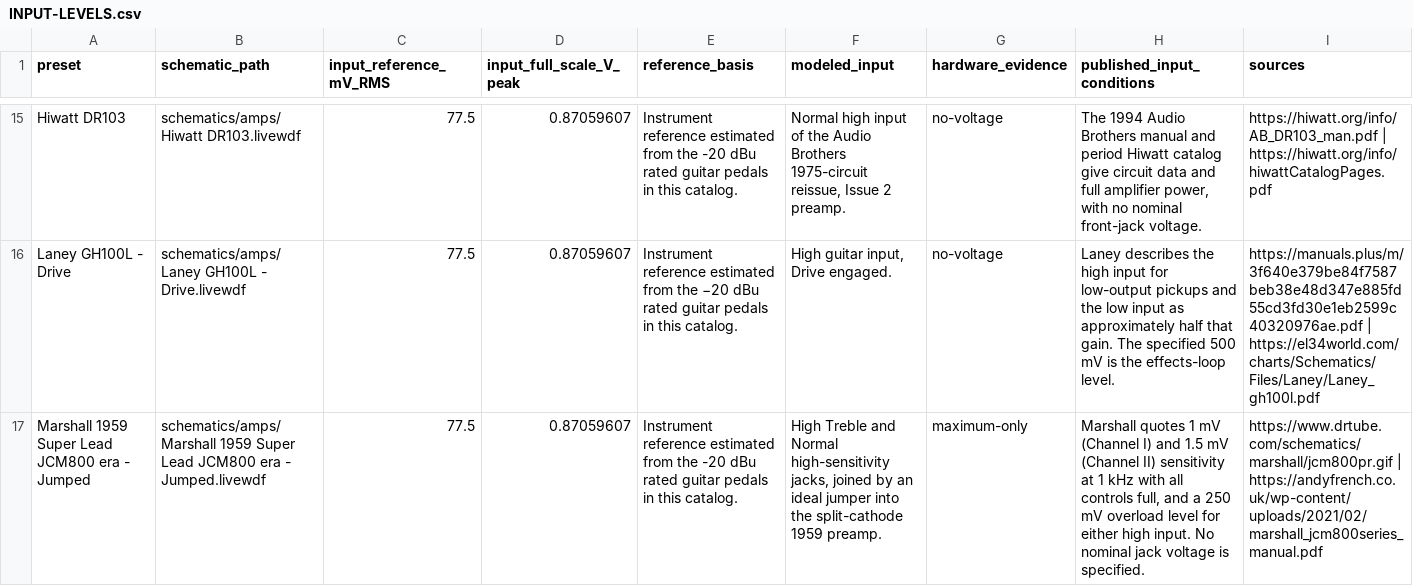
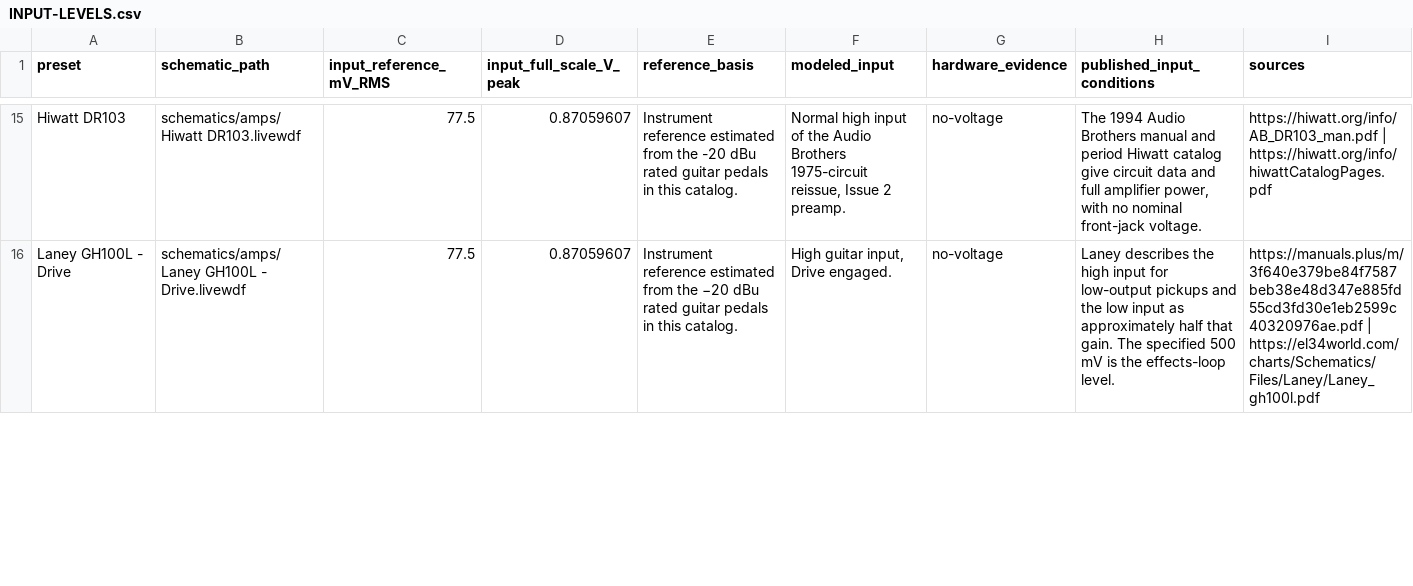
Before and after one commit to Yahiake/LiveWDF, a CSV file: schematics/INPUT-LEVELS.csv, drawn as a sheet; only a part is shown, gaps mark what is left out; the diff covers the shown part only; the diff names each change by its address in the sheet, - before the commit and + after, or states it on an @@ line.

Commit message:
Replace the two 1959 Super Lead presets with the switched one

```diff
--- a/schematics/INPUT-LEVELS.csv
+++ b/schematics/INPUT-LEVELS.csv
-row 17: Marshall 1959 Super Lead JCM800 era - Jumped | schematics/amps/Marshall 1959 Super Lead JCM800 era - Jumped.livewdf | 77.5 | 0.87059607 | Instrument reference estimated from the -20 dBu rated guitar pedals in this catalog. | High Treble and Normal high-sensitivity jacks, joined by an ideal jumper into the split-cathode 1959 preamp. | maximum-only | Marshall quotes 1 mV (Channel I) and 1.5 mV (Channel II) sensitivity at 1 kHz with all controls full, and a 250 mV overload level for either high input. No nominal jack voltage is specified. | https://www.drtube.com/schematics/marshall/jcm800pr.gif | https://andyfrench.co.uk/wp-content/uploads/2021/02/marshall_jcm800series_manual.pdf
```
Also changed, not shown: 2 edited cells elsewhere in this file, 27 other files.
